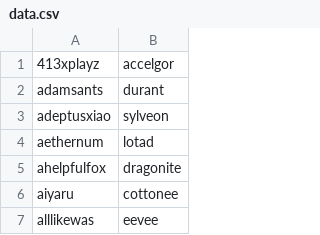
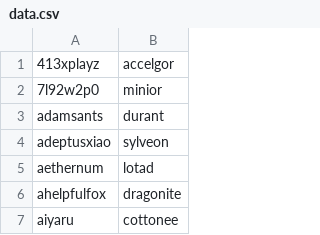
Before and after one commit to Parnassius/ps-userlist-icons, a CSV file: data.csv, drawn as a sheet; only a part is shown; the shorter side is filled out with more unchanged rows.

```diff
--- a/data.csv
+++ b/data.csv
@@ -1,2 +1,3 @@
 413xplayz,accelgor
+7l92w2p0,minior
 adamsants,durant
```
Also changed, not shown: 2 other files.
